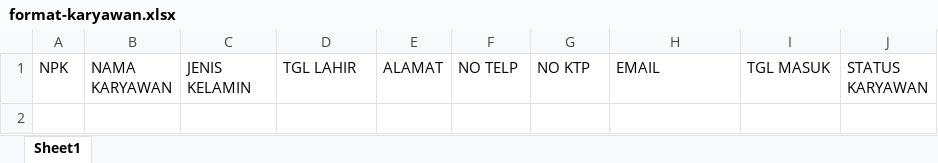
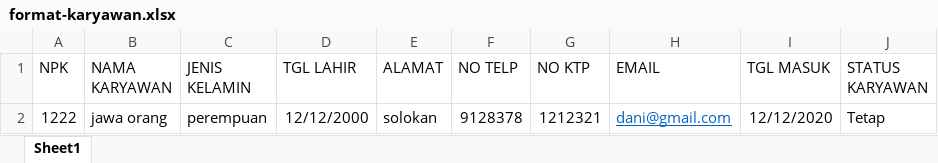
Before and after one commit to lovanto/waranti, an Excel workbook: excel/format-karyawan.xlsx, sheet Sheet1, drawn as a sheet; values as stored, in another font and other column widths than the file's, no borders; the diff names each change by its address in the sheet, - before the commit and + after, or states it on an @@ line.

```diff
--- a/excel/format-karyawan.xlsx (sheet Sheet1)
+++ b/excel/format-karyawan.xlsx (sheet Sheet1)
+row 2: 1222 | jawa orang | perempuan | 12/12/2000 | solokan | 9128378 | 1212321 | dani@gmail.com | 12/12/2020 | Tetap
```
Also changed, not shown: excel/format-detail.xlsx, excel/format-kendaraan.xlsx, 44 other files.
